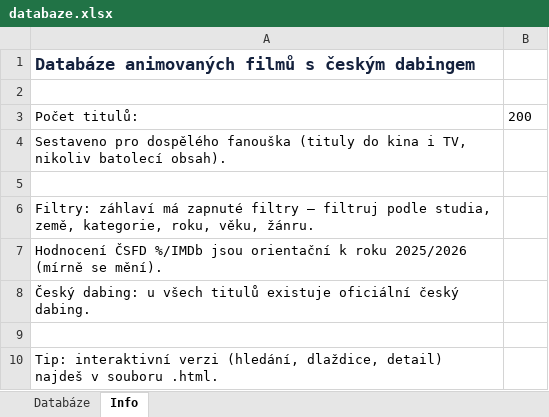
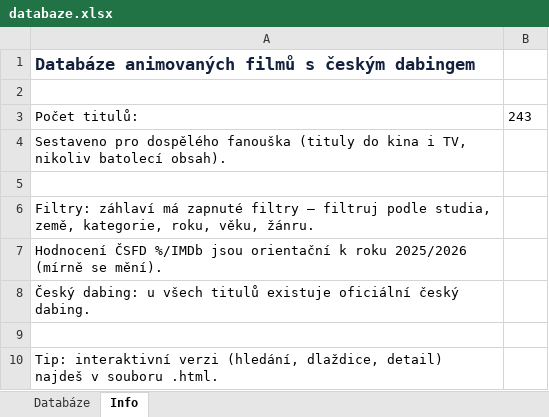
Before and after one commit to OKIUDLLA/animovana-filmoteka, an Excel workbook: databaze.xlsx, sheet Info, drawn as a sheet; values as stored, in another font and other column widths than the file's, no borders; the diff names each change by its address in the sheet, - before the commit and + after, or states it on an @@ line.

```diff
--- a/databaze.xlsx (sheet Info)
+++ b/databaze.xlsx (sheet Info)
-B3: 200
+B3: 243
```
Also changed, not shown: sheet Databáze, 1 other file.
